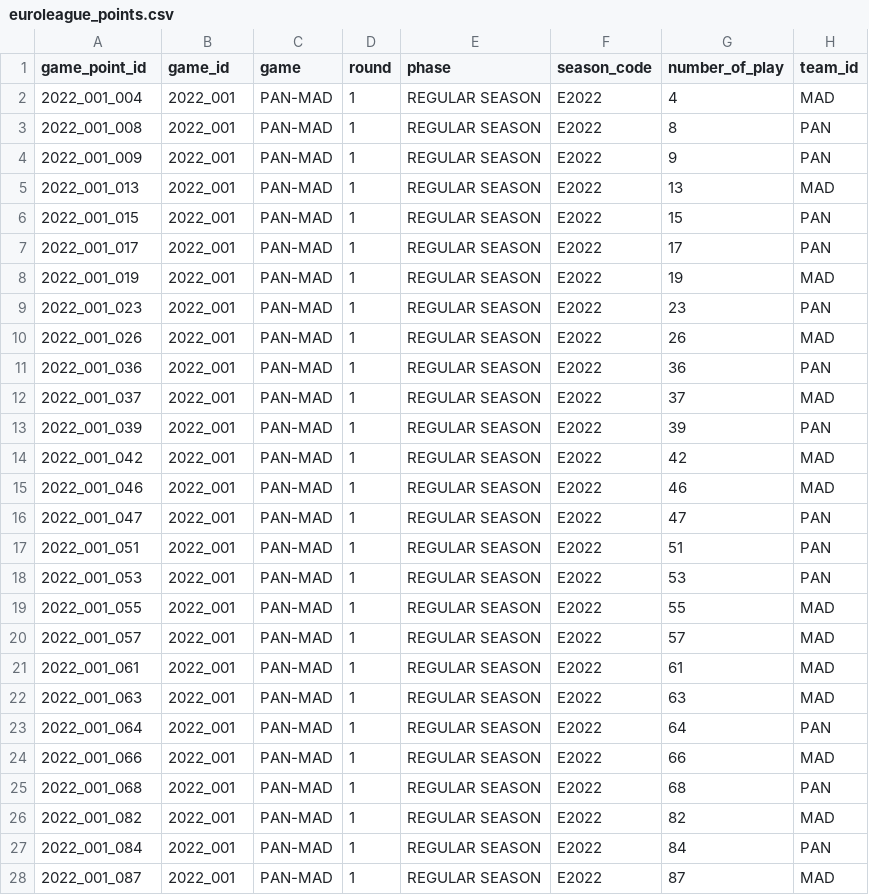
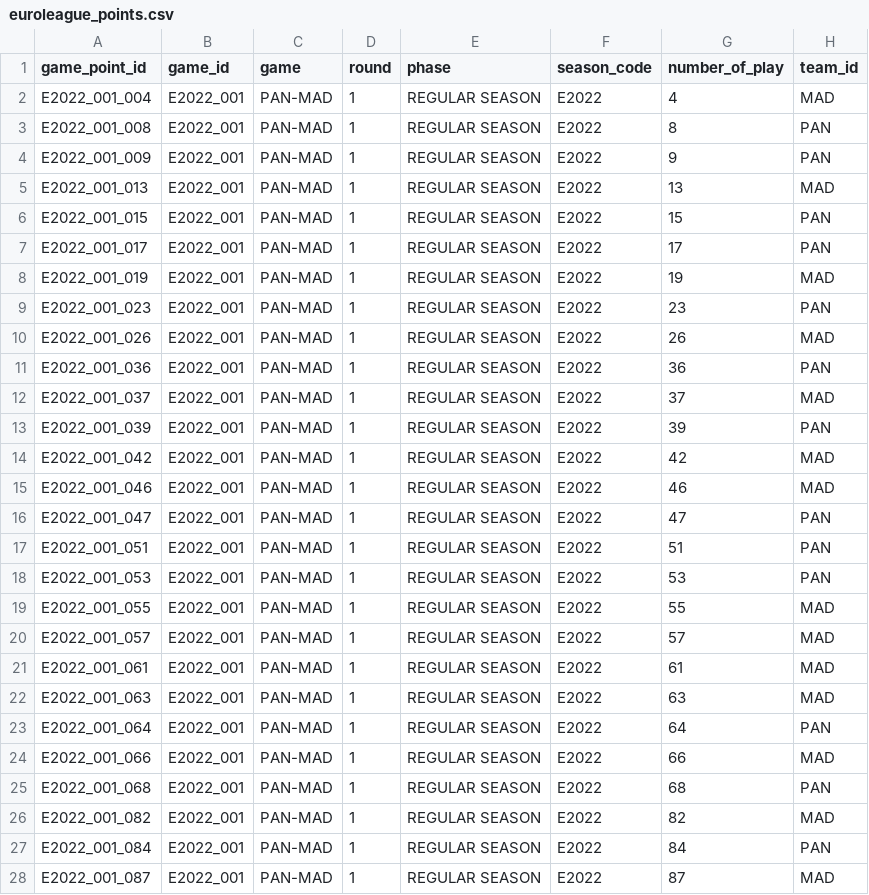
Before and after one commit to bsamot10/EuroleagueDataETL, a CSV file: data/euroleague_csv/euroleague_points.csv, drawn as a sheet; only a part is shown; the diff covers the shown part only; the diff names each change by its address in the sheet, - before the commit and + after, or states it on an @@ line.

```diff
--- a/data/euroleague_csv/euroleague_points.csv
+++ b/data/euroleague_csv/euroleague_points.csv
-A2 (game_point_id): 2022_001_004
+A2 (game_point_id): E2022_001_004
-B2:B28 (game_id): 2022_001
+B2:B28 (game_id): E2022_001
-A3 (game_point_id): 2022_001_008
+A3 (game_point_id): E2022_001_008
-A4 (game_point_id): 2022_001_009
+A4 (game_point_id): E2022_001_009
-A5 (game_point_id): 2022_001_013
+A5 (game_point_id): E2022_001_013
-A6 (game_point_id): 2022_001_015
+A6 (game_point_id): E2022_001_015
-A7 (game_point_id): 2022_001_017
+A7 (game_point_id): E2022_001_017
-A8 (game_point_id): 2022_001_019
+A8 (game_point_id): E2022_001_019
-A9 (game_point_id): 2022_001_023
+A9 (game_point_id): E2022_001_023
-A10 (game_point_id): 2022_001_026
+A10 (game_point_id): E2022_001_026
-A11 (game_point_id): 2022_001_036
+A11 (game_point_id): E2022_001_036
-A12 (game_point_id): 2022_001_037
+A12 (game_point_id): E2022_001_037
-A13 (game_point_id): 2022_001_039
+A13 (game_point_id): E2022_001_039
-A14 (game_point_id): 2022_001_042
+A14 (game_point_id): E2022_001_042
-A15 (game_point_id): 2022_001_046
+A15 (game_point_id): E2022_001_046
-A16 (game_point_id): 2022_001_047
+A16 (game_point_id): E2022_001_047
-A17 (game_point_id): 2022_001_051
+A17 (game_point_id): E2022_001_051
-A18 (game_point_id): 2022_001_053
+A18 (game_point_id): E2022_001_053
-A19 (game_point_id): 2022_001_055
+A19 (game_point_id): E2022_001_055
-A20 (game_point_id): 2022_001_057
+A20 (game_point_id): E2022_001_057
-A21 (game_point_id): 2022_001_061
+A21 (game_point_id): E2022_001_061
-A22 (game_point_id): 2022_001_063
+A22 (game_point_id): E2022_001_063
-A23 (game_point_id): 2022_001_064
+A23 (game_point_id): E2022_001_064
-A24 (game_point_id): 2022_001_066
+A24 (game_point_id): E2022_001_066
-A25 (game_point_id): 2022_001_068
+A25 (game_point_id): E2022_001_068
-A26 (game_point_id): 2022_001_082
+A26 (game_point_id): E2022_001_082
-A27 (game_point_id): 2022_001_084
+A27 (game_point_id): E2022_001_084
-A28 (game_point_id): 2022_001_087
+A28 (game_point_id): E2022_001_087
```
Also changed, not shown: 146 edited cells elsewhere in this file, data/eurocup_csv/eurocup_players.csv, data/euroleague_csv/euroleague_box_score.csv, 8 other files.
